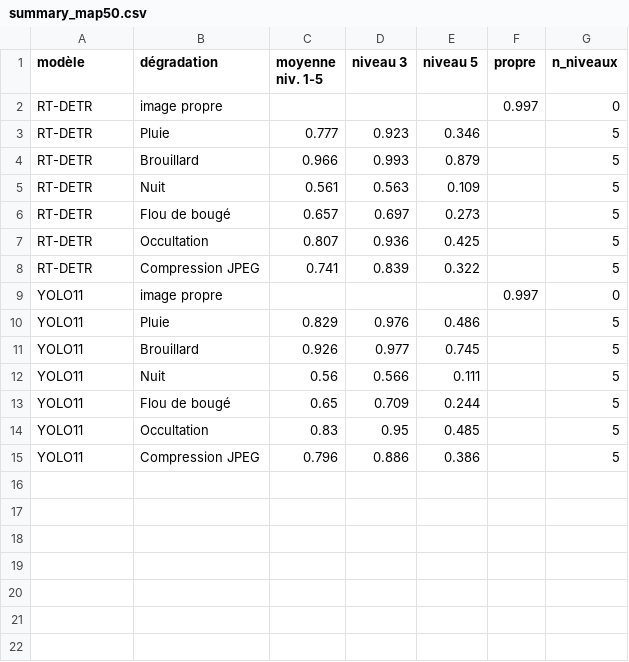
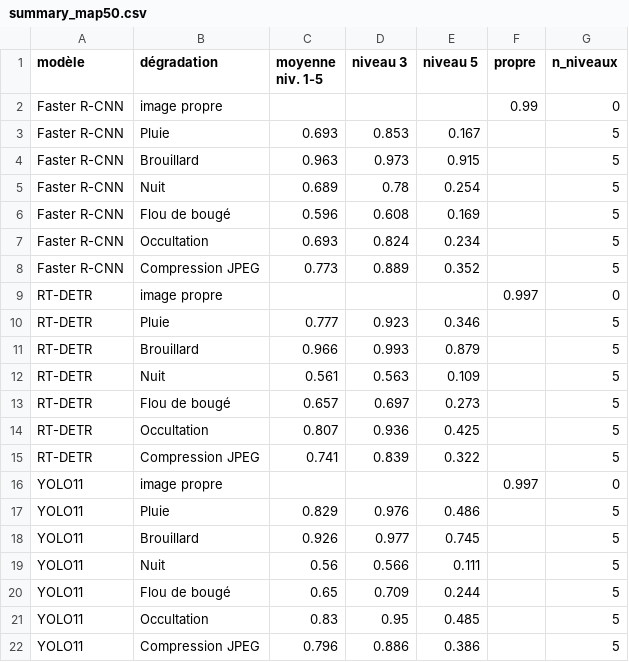
Before and after one commit to salmaaz29/g8-traffic-sign-detection, a CSV file: reports/comparison/summary_map50.csv, drawn as a sheet.

Commit message:
Add model comparison and preprocessing evaluation results

```diff
--- a/reports/comparison/summary_map50.csv
+++ b/reports/comparison/summary_map50.csv
@@ -1,2 +1,9 @@
 modèle,dégradation,moyenne niv. 1-5,niveau 3,niveau 5,propre,n_niveaux
+Faster R-CNN,image propre,,,,0.99,0
+Faster R-CNN,Pluie,0.693,0.853,0.167,,5
+Faster R-CNN,Brouillard,0.963,0.973,0.915,,5
+Faster R-CNN,Nuit,0.689,0.78,0.254,,5
+Faster R-CNN,Flou de bougé,0.596,0.608,0.169,,5
+Faster R-CNN,Occultation,0.693,0.824,0.234,,5
+Faster R-CNN,Compression JPEG,0.773,0.889,0.352,,5
 RT-DETR,image propre,,,,0.997,0
```
Also changed, not shown: reports/comparison/summary_map50_95.csv, reports/comparison/summary_recall.csv, 15 other files.
